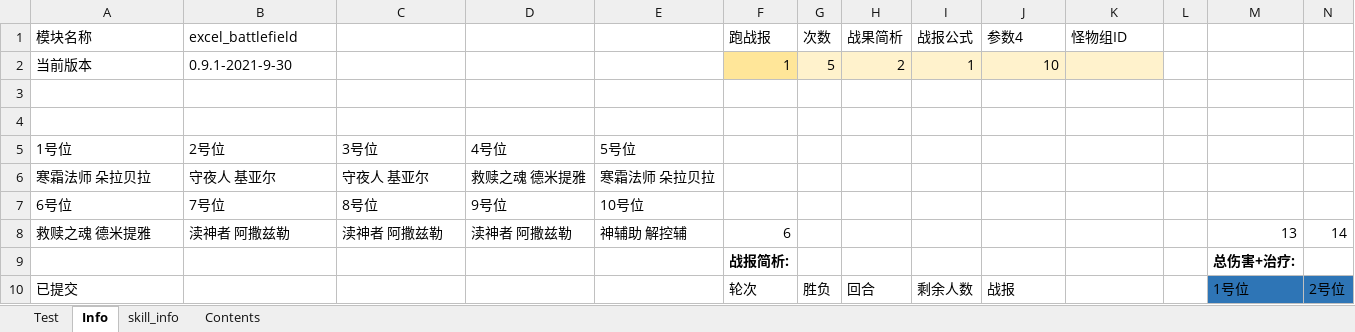
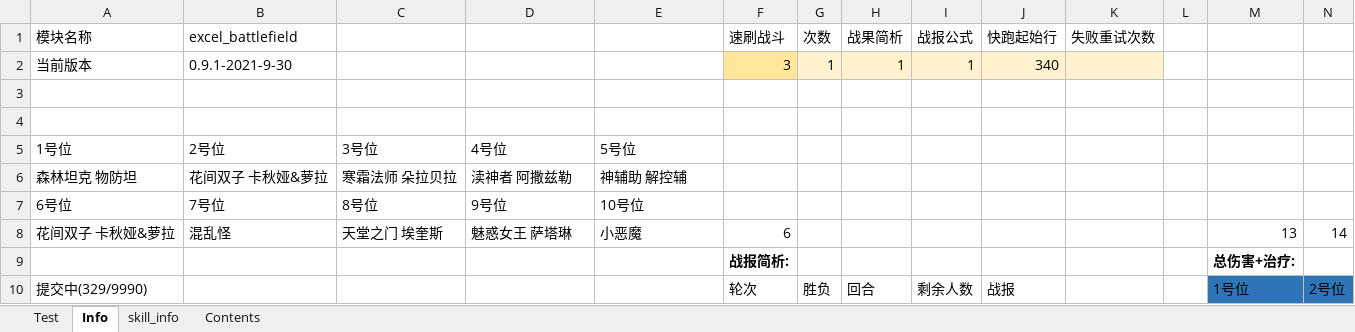
Before and after one commit to Tillfore/Turn-basedBattleSimuBook, an Excel workbook: excel_battlefield.xlsx, sheet Info, drawn as a sheet; only a part is shown; values as stored, in another font and other column widths than the file's, no borders; conditional formats not drawn; removed rows and columns are numbered as before the commit, all else as after; rows hold the shown columns only; the diff names each change by its address in the sheet, - before the commit and + after, or states it on an @@ line.

```diff
--- a/excel_battlefield.xlsx (sheet Info)
+++ b/excel_battlefield.xlsx (sheet Info)
-F1: 跑战报
+F1: 速刷战斗
-J1: 参数4
+J1: 快跑起始行
-K1: 怪物组ID
+K1: 失败重试次数
-F2 (速刷战斗): 1
+F2 (速刷战斗): 3
-G2 (次数): 5
+G2 (次数): 1
-H2 (战果简析): 2
+H2 (战果简析): 1
-J2 (快跑起始行): 10
+J2 (快跑起始行): 340
-row 6: 寒霜法师 朵拉贝拉 | 守夜人 基亚尔 | 守夜人 基亚尔 | 救赎之魂 德米提雅 | 寒霜法师 朵拉贝拉
+row 6: 森林坦克 物防坦 | 花间双子 卡秋娅&萝拉 | 寒霜法师 朵拉贝拉 | 渎神者 阿撒兹勒 | 神辅助 解控辅
-A8 (模块名称): 救赎之魂 德米提雅
+A8 (模块名称): 花间双子 卡秋娅&萝拉
-B8 (excel_battlefield): 渎神者 阿撒兹勒
+B8 (excel_battlefield): 混乱怪
-C8: 渎神者 阿撒兹勒
+C8: 天堂之门 埃奎斯
-D8: 渎神者 阿撒兹勒
+D8: 魅惑女王 萨塔琳
-E8: 神辅助 解控辅
+E8: 小恶魔
-A10 (模块名称): 已提交
+A10 (模块名称): 提交中(329/9990)
```
Also changed, not shown: sheet Test, sheet Contents, 1 other file.
